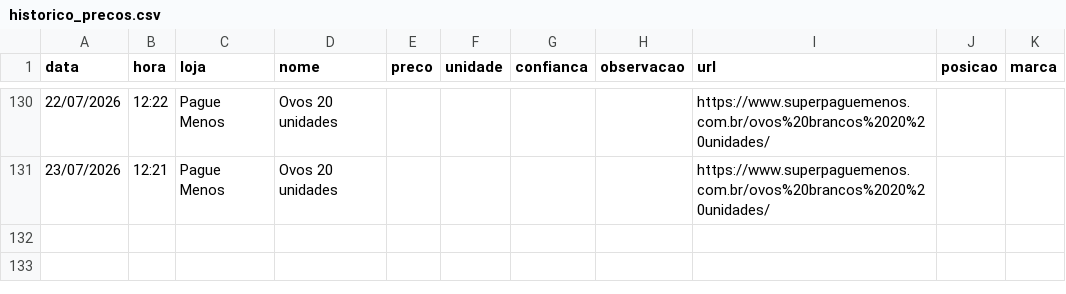
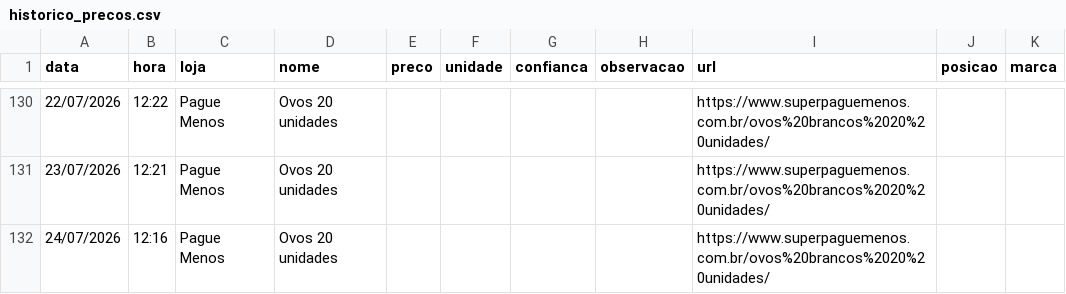
Before and after one commit to weslemrs/monitor-precos, a CSV file: historico_precos.csv, drawn as a sheet; only a part is shown, gaps mark what is left out.

```diff
--- a/historico_precos.csv
+++ b/historico_precos.csv
@@ -131 +131,2 @@ data,hora,loja,nome,preco,unidade,confianca,observacao,url, posicao, marca
 23/07/2026,12:21,Pague Menos,Ovos 20 unidades,,,,,https://www.superpaguemenos.com.br/ovos%20brancos%2020%20unidades/
+24/07/2026,12:16,Pague Menos,Ovos 20 unidades,,,,,https://www.superpaguemenos.com.br/ovos%20brancos%2020%20unidades/
```
